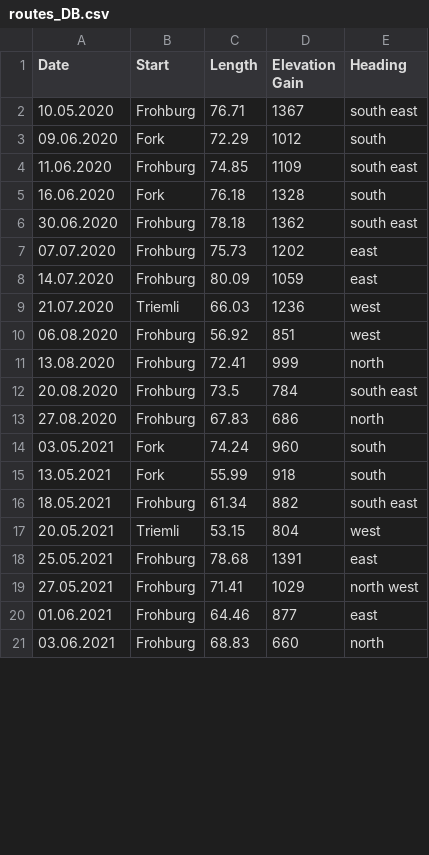
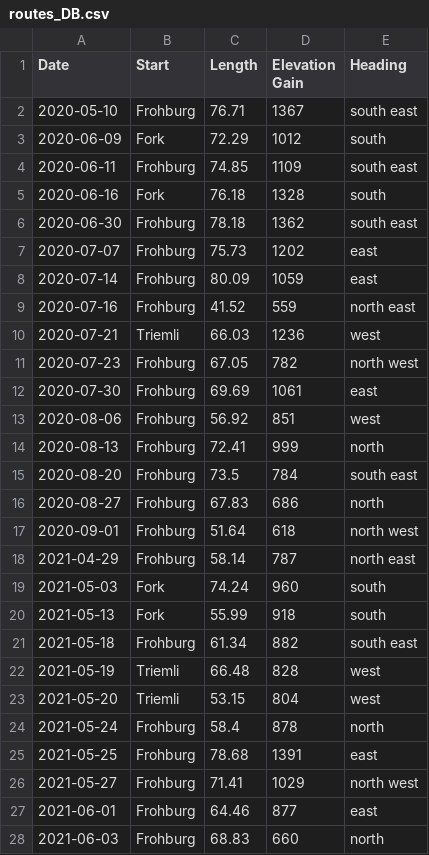
Before and after one commit to MannuelTe/weekdayDB, a CSV file: routes_DB.csv, drawn as a sheet; only a part is shown; the diff covers the shown part only.

Commit message:
Add files via upload

```diff
--- a/routes_DB.csv
+++ b/routes_DB.csv
@@ -1,21 +1,28 @@
 Date,Start,Length,Elevation Gain,Heading
-10.05.2020,Frohburg,76.71,1367,south east
-09.06.2020,Fork,72.29,1012,south
-11.06.2020,Frohburg,74.85,1109,south east
-16.06.2020,Fork,76.18,1328,south
-30.06.2020,Frohburg,78.18,1362,south east
-07.07.2020,Frohburg,75.73,1202,east
-14.07.2020,Frohburg,80.09,1059,east
-21.07.2020,Triemli,66.03,1236,west
-06.08.2020,Frohburg,56.92,851,west
-13.08.2020,Frohburg,72.41,999,north
-20.08.2020,Frohburg,73.5,784,south east
-27.08.2020,Frohburg,67.83,686,north
-03.05.2021,Fork,74.24,960,south
-13.05.2021,Fork,55.99,918,south
-18.05.2021,Frohburg,61.34,882,south east
-20.05.2021,Triemli,53.15,804,west
-25.05.2021,Frohburg,78.68,1391,east
-27.05.2021,Frohburg,71.41,1029,north west
-01.06.2021,Frohburg,64.46,877,east
-03.06.2021,Frohburg,68.83,660,north
+2020-05-10,Frohburg,76.71,1367,south east
+2020-06-09,Fork,72.29,1012,south
+2020-06-11,Frohburg,74.85,1109,south east
+2020-06-16,Fork,76.18,1328,south
+2020-06-30,Frohburg,78.18,1362,south east
+2020-07-07,Frohburg,75.73,1202,east
+2020-07-14,Frohburg,80.09,1059,east
+2020-07-16,Frohburg,41.52,559,north east
+2020-07-21,Triemli,66.03,1236,west
+2020-07-23,Frohburg,67.05,782,north west
+2020-07-30,Frohburg,69.69,1061,east
+2020-08-06,Frohburg,56.92,851,west
+2020-08-13,Frohburg,72.41,999,north
+2020-08-20,Frohburg,73.5,784,south east
+2020-08-27,Frohburg,67.83,686,north
+2020-09-01,Frohburg,51.64,618,north west
+2021-04-29,Frohburg,58.14,787,north east
+2021-05-03,Fork,74.24,960,south
+2021-05-13,Fork,55.99,918,south
+2021-05-18,Frohburg,61.34,882,south east
+2021-05-19,Triemli,66.48,828,west
+2021-05-20,Triemli,53.15,804,west
+2021-05-24,Frohburg,58.4,878,north
+2021-05-25,Frohburg,78.68,1391,east
+2021-05-27,Frohburg,71.41,1029,north west
+2021-06-01,Frohburg,64.46,877,east
+2021-06-03,Frohburg,68.83,660,north
```
Also changed, not shown: 9 added rows and 25 edited cells elsewhere in this file.
